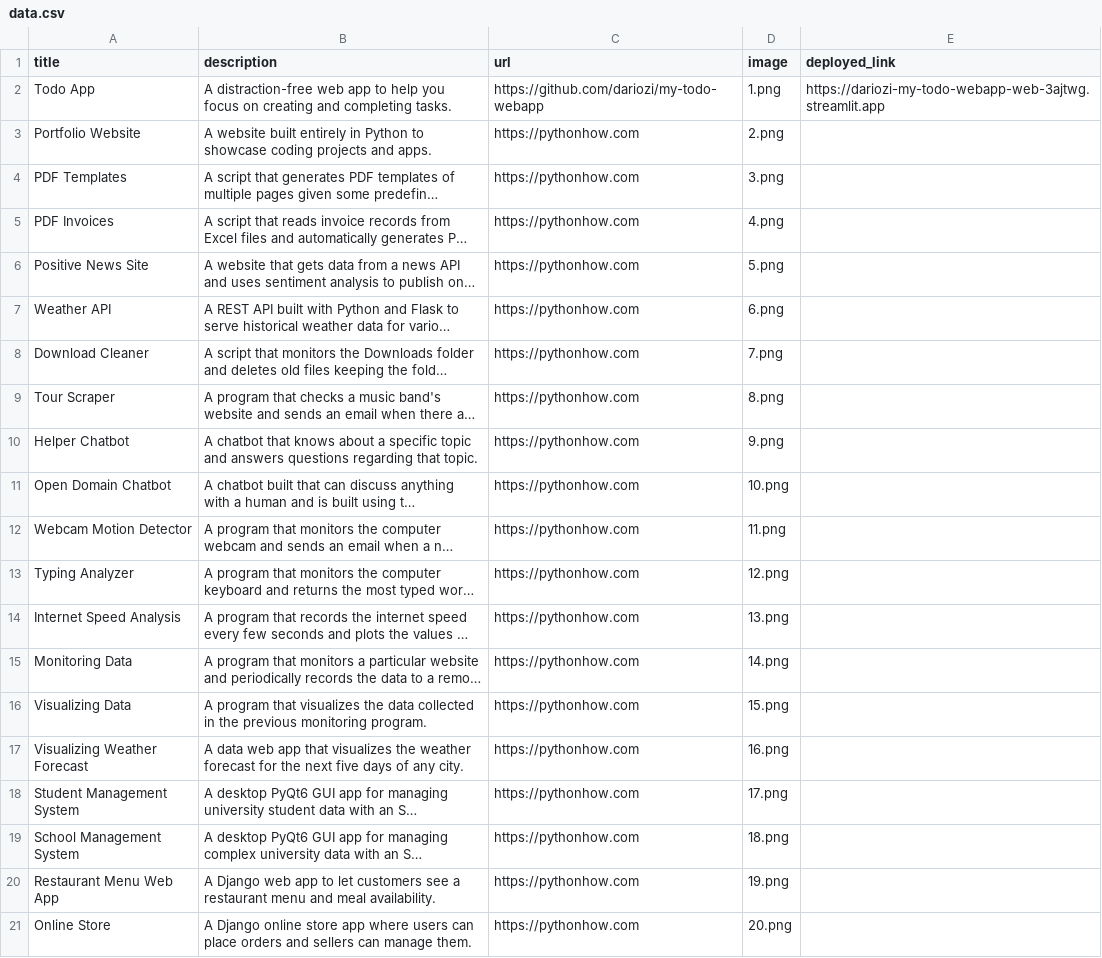
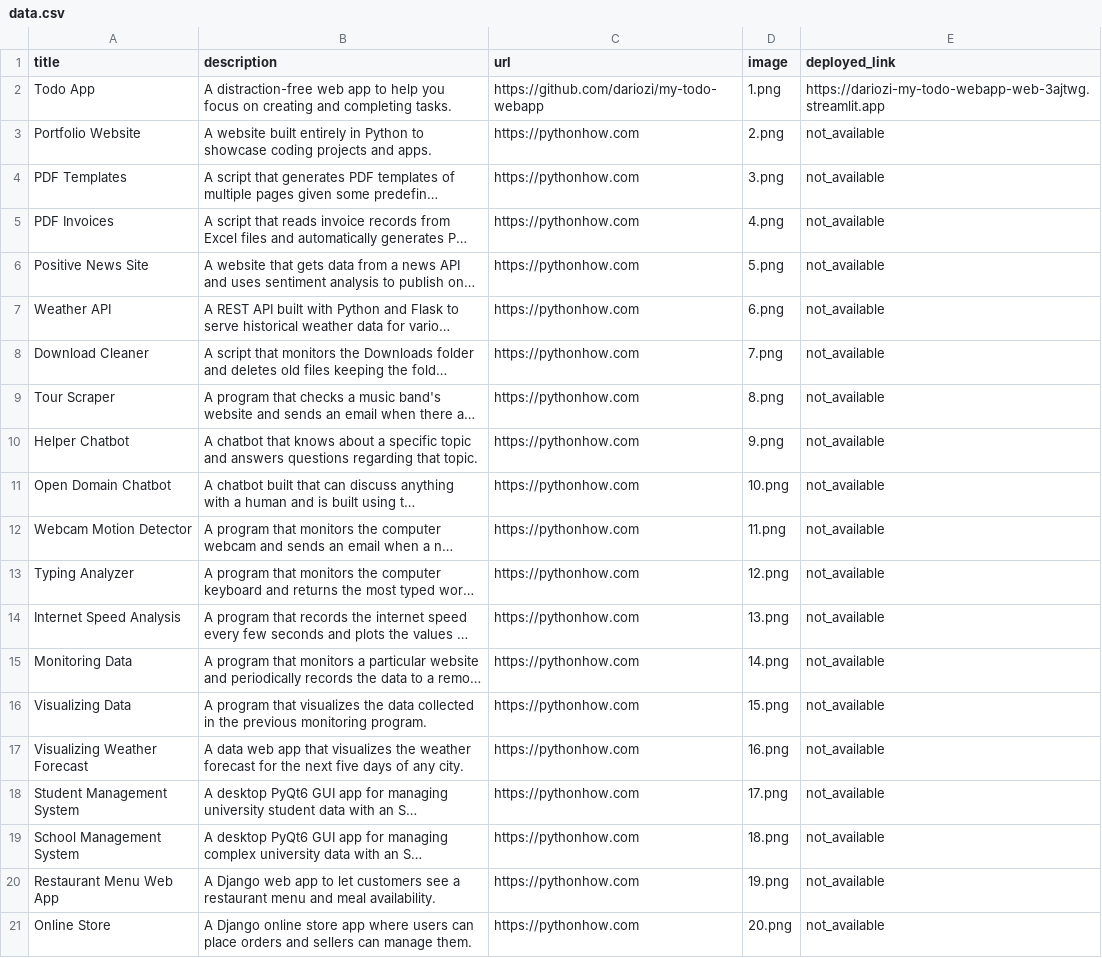
Before and after one commit to dariozi/portfolio_py, a CSV file: data.csv, drawn as a sheet; long unchanged cells end in …; the diff names each change by its address in the sheet, - before the commit and + after, or states it on an @@ line.

Commit message:
deployed link added

```diff
--- a/data.csv
+++ b/data.csv
-E3:E21 (deployed_link): (empty)
+E3:E21 (deployed_link): not_available
```
Also changed, not shown: 1 other file.
